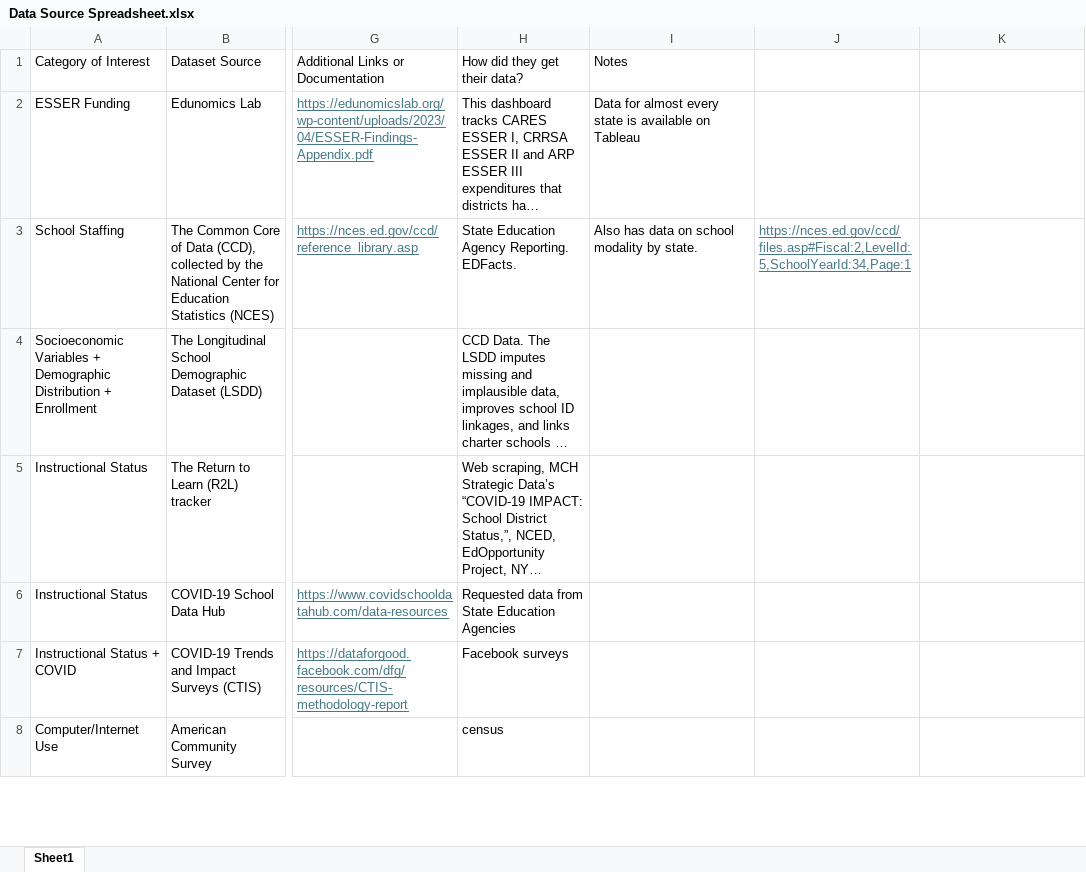
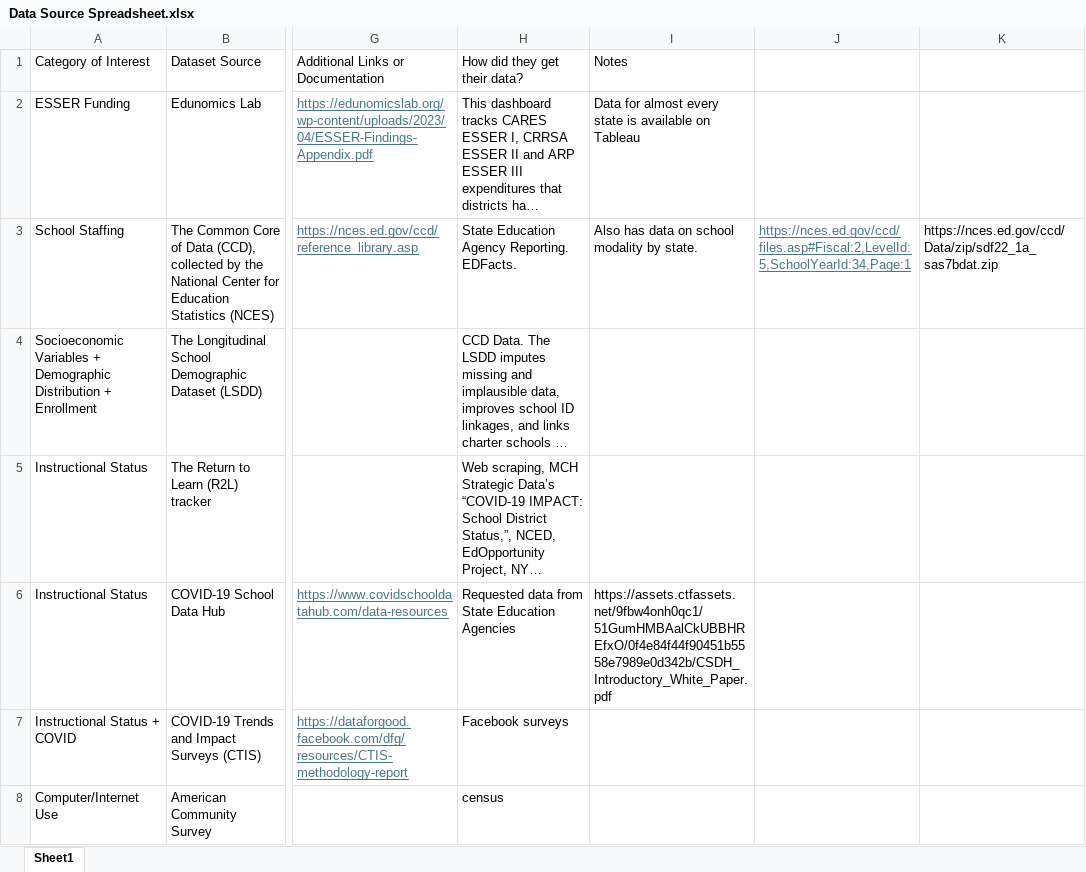
Before and after one commit to Knicey/rstudy-edu, an Excel workbook: Documentation/Data Source Spreadsheet.xlsx, sheet Sheet1, drawn as a sheet; only a part is shown, gaps mark what is left out; long unchanged cells end in …; values as stored, in another font and other column widths than the file's, no borders; the diff covers the shown part only; the diff names each change by its address in the sheet, - before the commit and + after, or states it on an @@ line.

Commit message:
Data source documentation update

```diff
--- a/Documentation/Data Source Spreadsheet.xlsx (sheet Sheet1)
+++ b/Documentation/Data Source Spreadsheet.xlsx (sheet Sheet1)
-K3: (empty)
+K3: https://nces.ed.gov/ccd/Data/zip/sdf22_1a_sas7bdat.zip
-I6: (empty)
+I6: https://assets.ctfassets.net/9fbw4onh0qc1/51GumHMBAalCkUBBHREfxO/0f4e84f44f90451b5558e7989e0d342b/CSDH_Introductory_White_Paper.pdf
```
Also changed, not shown: 1 edited cell elsewhere in this sheet, 3 other files.
